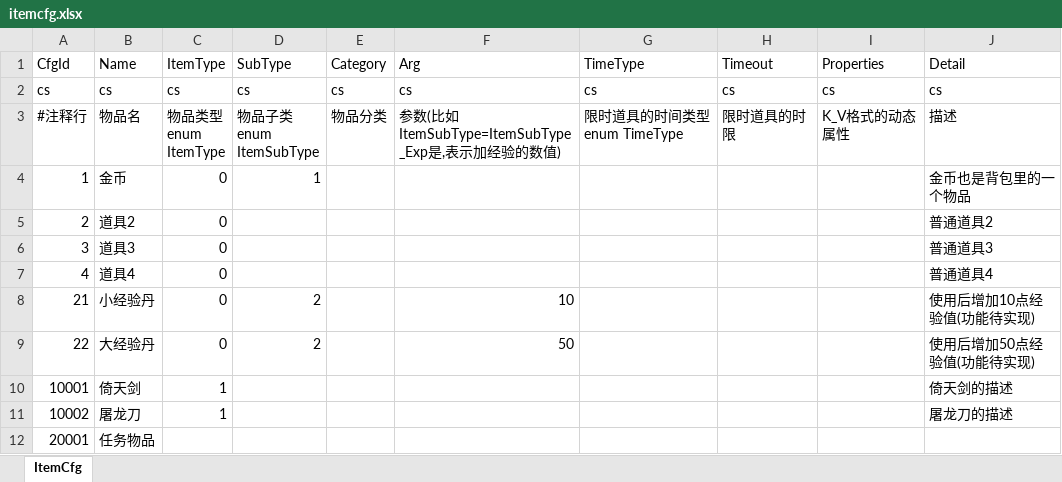
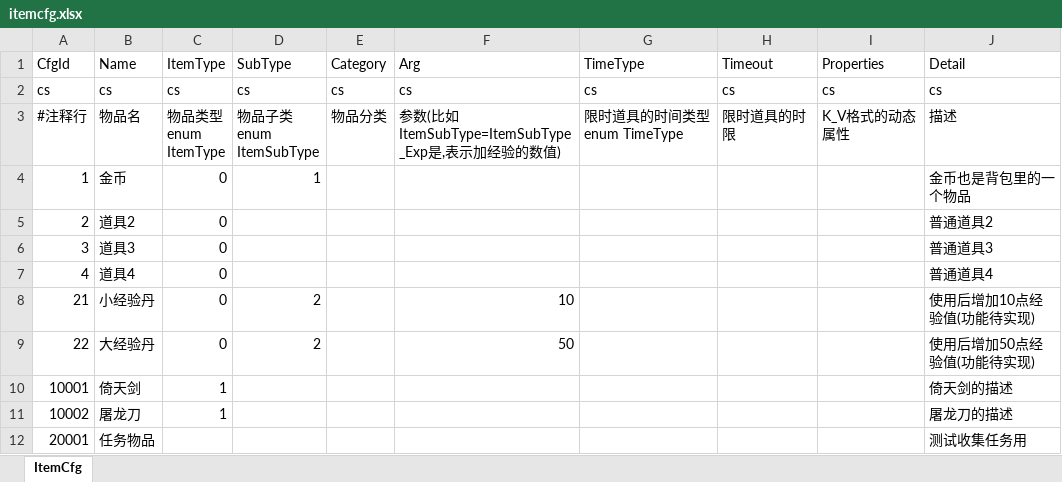
Before and after one commit to fish-tennis/gserver, an Excel workbook: excel/itemcfg.xlsx, sheet ItemCfg, drawn as a sheet; values as stored, in another font and other column widths than the file's, no borders; the diff names each change by its address in the sheet, - before the commit and + after, or states it on an @@ line.

```diff
--- a/excel/itemcfg.xlsx (sheet ItemCfg)
+++ b/excel/itemcfg.xlsx (sheet ItemCfg)
-J12 (Detail): (empty)
+J12 (Detail): 测试收集任务用
```
Also changed, not shown: excel/activitycfg.xlsx, excel/exchange.xlsx, 11 other files.
